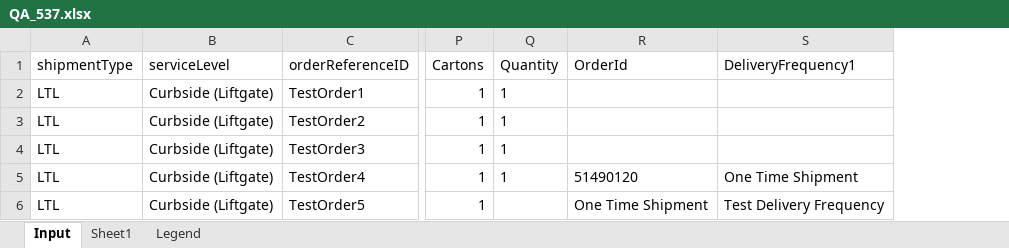
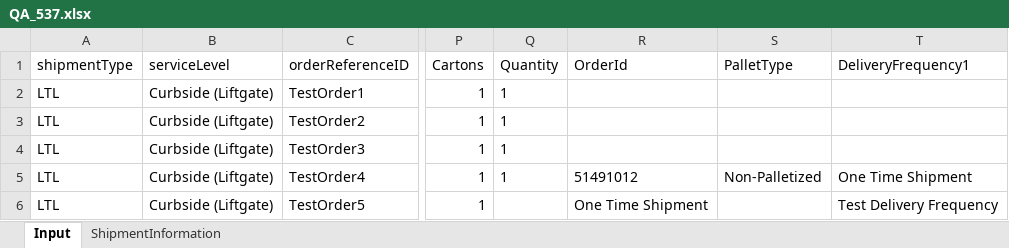
Before and after one commit to pgupta26/qualitesoft, an Excel workbook: binaries/FCfiles/QA_537.xlsx, sheet Input, drawn as a sheet; only a part is shown, gaps mark what is left out; values as stored, in another font and other column widths than the file's, no borders; the diff names each change by its address in the sheet, - before the commit and + after, or states it on an @@ line.

```diff
--- a/binaries/FCfiles/QA_537.xlsx (sheet Input)
+++ b/binaries/FCfiles/QA_537.xlsx (sheet Input)
-sheet tab: Sheet1
-sheet tab: Legend
+sheet tab: ShipmentInformation
+column S (PalletType), row 5: Non-Palletized
-R5 (OrderId): 51490120
+R5 (OrderId): 51491012
```
Also changed, not shown: binaries/FCfiles/FCFile.xlsx, binaries/FCfiles/ManageInvoiceTestData.xlsx, 42 other files.
